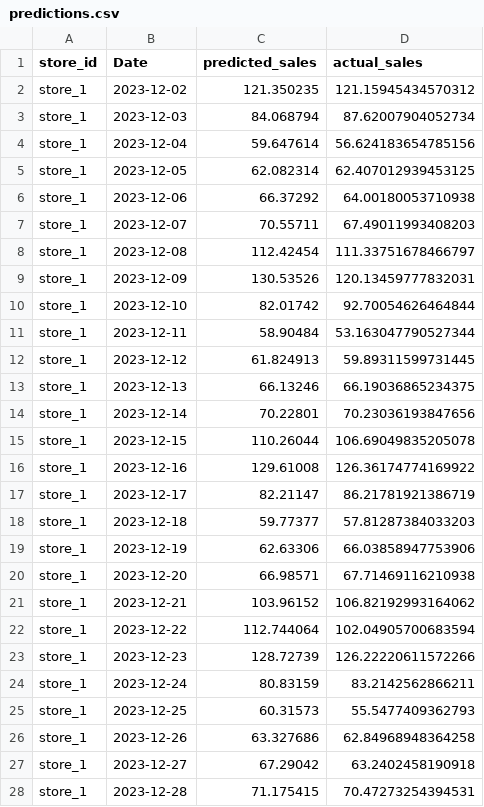
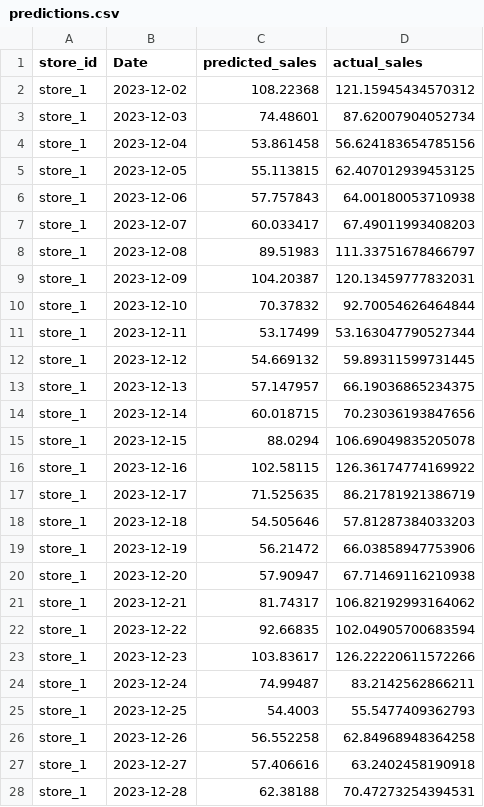
Before and after one commit to esjafari/InnovateMart, a CSV file: predictions/predictions.csv, drawn as a sheet; only a part is shown; the diff covers the shown part only.

```diff
--- a/predictions/predictions.csv
+++ b/predictions/predictions.csv
@@ -1,28 +1,28 @@
 store_id,Date,predicted_sales,actual_sales
-store_1,2023-12-02,121.350235,121.15945434570312
-store_1,2023-12-03,84.068794,87.62007904052734
-store_1,2023-12-04,59.647614,56.624183654785156
-store_1,2023-12-05,62.082314,62.407012939453125
-store_1,2023-12-06,66.37292,64.00180053710938
-store_1,2023-12-07,70.55711,67.49011993408203
-store_1,2023-12-08,112.42454,111.33751678466797
-store_1,2023-12-09,130.53526,120.13459777832031
-store_1,2023-12-10,82.01742,92.70054626464844
-store_1,2023-12-11,58.90484,53.163047790527344
-store_1,2023-12-12,61.824913,59.89311599731445
-store_1,2023-12-13,66.13246,66.19036865234375
-store_1,2023-12-14,70.22801,70.23036193847656
-store_1,2023-12-15,110.26044,106.69049835205078
-store_1,2023-12-16,129.61008,126.36174774169922
-store_1,2023-12-17,82.21147,86.21781921386719
-store_1,2023-12-18,59.77377,57.81287384033203
-store_1,2023-12-19,62.63306,66.03858947753906
-store_1,2023-12-20,66.98571,67.71469116210938
-store_1,2023-12-21,103.96152,106.82192993164062
-store_1,2023-12-22,112.744064,102.04905700683594
-store_1,2023-12-23,128.72739,126.22220611572266
-store_1,2023-12-24,80.83159,83.2142562866211
-store_1,2023-12-25,60.31573,55.5477409362793
-store_1,2023-12-26,63.327686,62.84968948364258
-store_1,2023-12-27,67.29042,63.2402458190918
-store_1,2023-12-28,71.175415,70.47273254394531
+store_1,2023-12-02,108.22368,121.15945434570312
+store_1,2023-12-03,74.48601,87.62007904052734
+store_1,2023-12-04,53.861458,56.624183654785156
+store_1,2023-12-05,55.113815,62.407012939453125
+store_1,2023-12-06,57.757843,64.00180053710938
+store_1,2023-12-07,60.033417,67.49011993408203
+store_1,2023-12-08,89.51983,111.33751678466797
+store_1,2023-12-09,104.20387,120.13459777832031
+store_1,2023-12-10,70.37832,92.70054626464844
+store_1,2023-12-11,53.17499,53.163047790527344
+store_1,2023-12-12,54.669132,59.89311599731445
+store_1,2023-12-13,57.147957,66.19036865234375
+store_1,2023-12-14,60.018715,70.23036193847656
+store_1,2023-12-15,88.0294,106.69049835205078
+store_1,2023-12-16,102.58115,126.36174774169922
+store_1,2023-12-17,71.525635,86.21781921386719
+store_1,2023-12-18,54.505646,57.81287384033203
+store_1,2023-12-19,56.21472,66.03858947753906
+store_1,2023-12-20,57.90947,67.71469116210938
+store_1,2023-12-21,81.74317,106.82192993164062
+store_1,2023-12-22,92.66835,102.04905700683594
+store_1,2023-12-23,103.83617,126.22220611572266
+store_1,2023-12-24,74.99487,83.2142562866211
+store_1,2023-12-25,54.4003,55.5477409362793
+store_1,2023-12-26,56.552258,62.84968948364258
+store_1,2023-12-27,57.406616,63.2402458190918
+store_1,2023-12-28,62.38188,70.47273254394531
```
Also changed, not shown: 93 edited cells elsewhere in this file, 7 other files.
